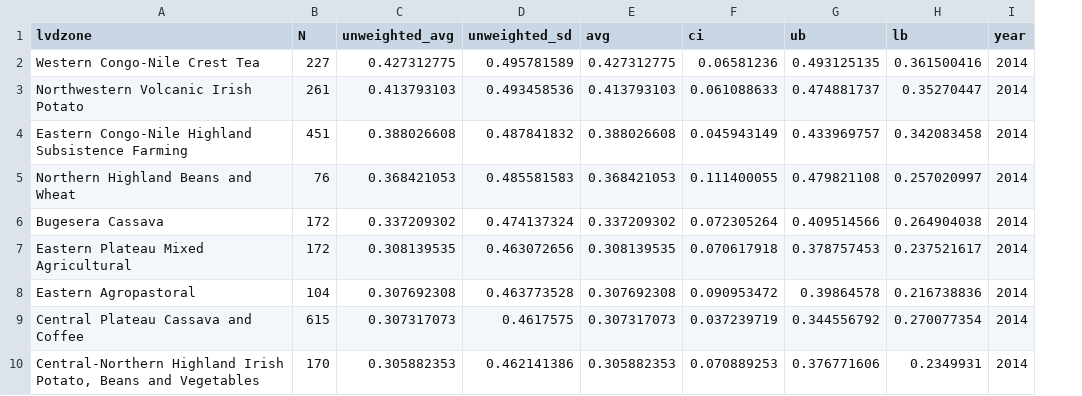
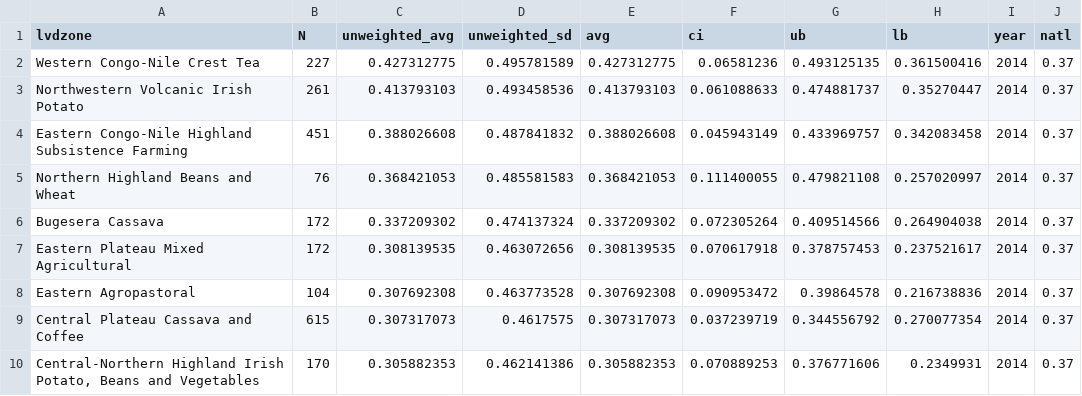
Before and after one commit to flaneuse/sandbox, a CSV file: d3-scatter/data/DHS_stunted_unweighted.csv, drawn as a sheet; only a part is shown; the diff names each change by its address in the sheet, - before the commit and + after, or states it on an @@ line.

Commit message:
add natl average

```diff
--- a/d3-scatter/data/DHS_stunted_unweighted.csv
+++ b/d3-scatter/data/DHS_stunted_unweighted.csv
+column J (natl), rows 2-10: all 0.37
```
Also changed, not shown: 1 other file.
